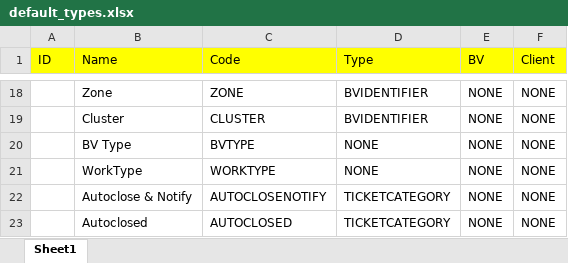
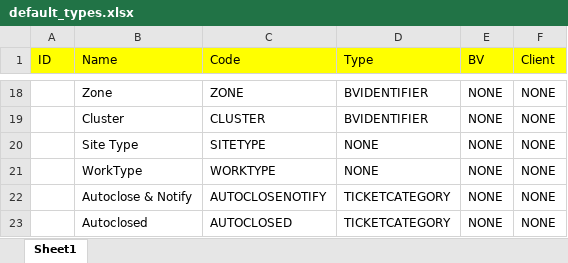
Before and after one commit to ytpl65/youtility3_refactoring, an Excel workbook: docs/default_types.xlsx, sheet Sheet1, drawn as a sheet; only a part is shown, gaps mark what is left out; values as stored, in another font and other column widths than the file's, no borders; the diff names each change by its address in the sheet, - before the commit and + after, or states it on an @@ line.

```diff
--- a/docs/default_types.xlsx (sheet Sheet1)
+++ b/docs/default_types.xlsx (sheet Sheet1)
-B20 (Name): BV Type
+B20 (Name): Site Type
-C20 (Code): BVTYPE
+C20 (Code): SITETYPE
```
Also changed, not shown: 2 other files.
